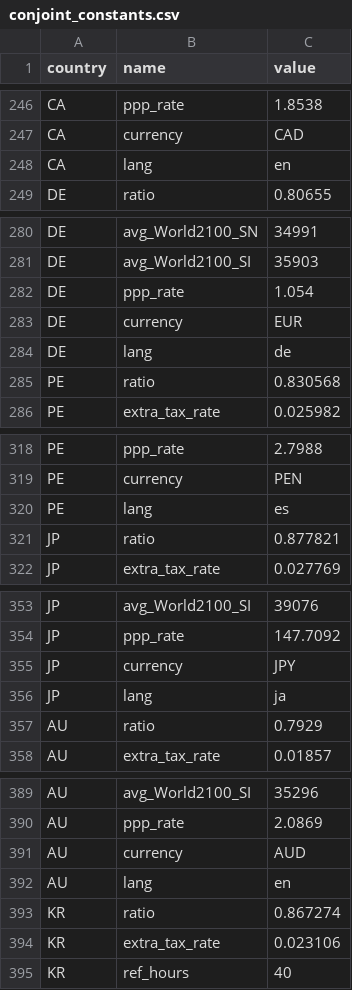
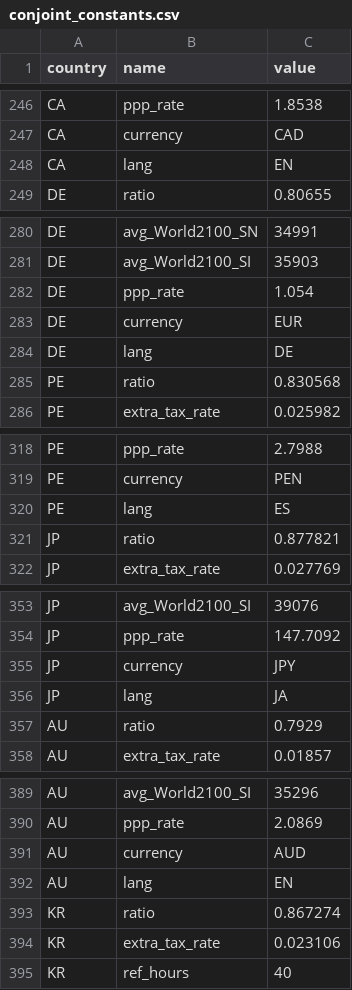
Before and after one commit to bixiou/global_justice, a CSV file: code_simulator/global_survey/data/conjoint_constants.csv, drawn as a sheet; only a part is shown, gaps mark what is left out; the diff covers the shown part only.

```diff
--- a/code_simulator/global_survey/data/conjoint_constants.csv
+++ b/code_simulator/global_survey/data/conjoint_constants.csv
@@ -247,3 +247,3 @@ CA,ppp_rate,1.8538
 CA,currency,CAD
-CA,lang,en
+CA,lang,EN
 DE,ratio,0.80655
@@ -283,3 +283,3 @@ DE,ppp_rate,1.054
 DE,currency,EUR
-DE,lang,de
+DE,lang,DE
 PE,ratio,0.830568
@@ -319,3 +319,3 @@ PE,ppp_rate,2.7988
 PE,currency,PEN
-PE,lang,es
+PE,lang,ES
 JP,ratio,0.877821
@@ -355,3 +355,3 @@ JP,ppp_rate,147.7092
 JP,currency,JPY
-JP,lang,ja
+JP,lang,JA
 AU,ratio,0.7929
@@ -391,3 +391,3 @@ AU,ppp_rate,2.0869
 AU,currency,AUD
-AU,lang,en
+AU,lang,EN
 KR,ratio,0.867274
```
Also changed, not shown: 24 edited cells elsewhere in this file, 11 other files.
